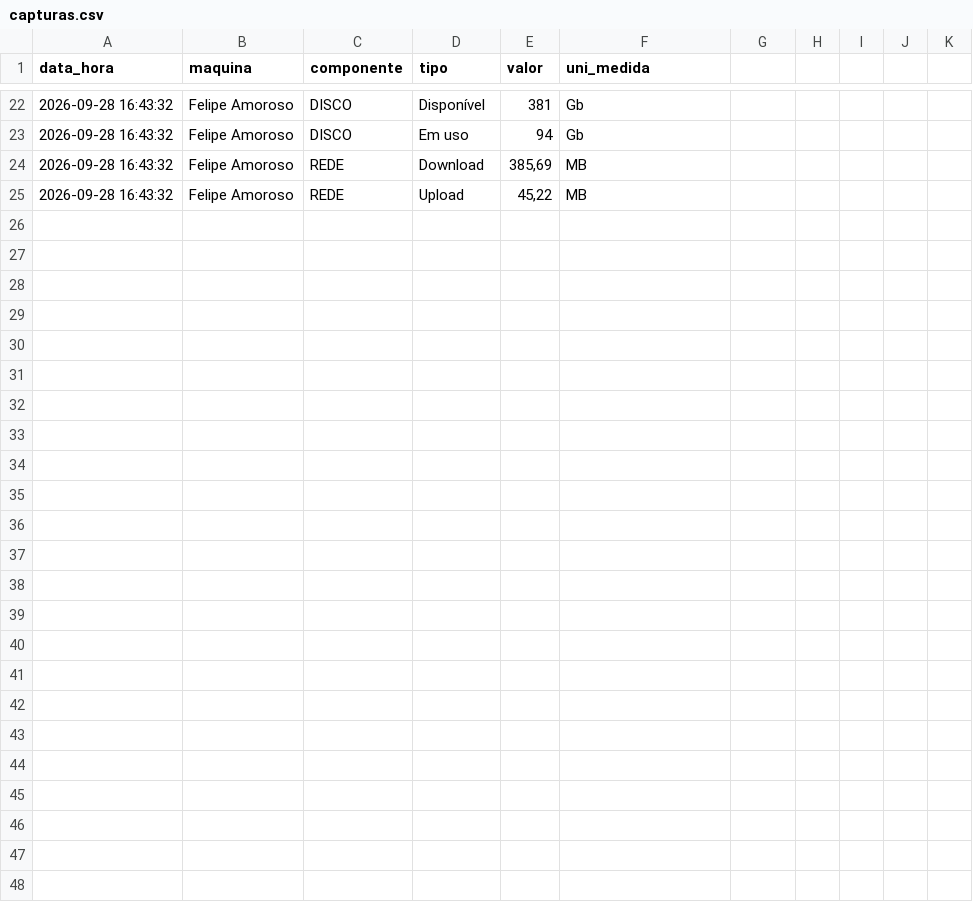
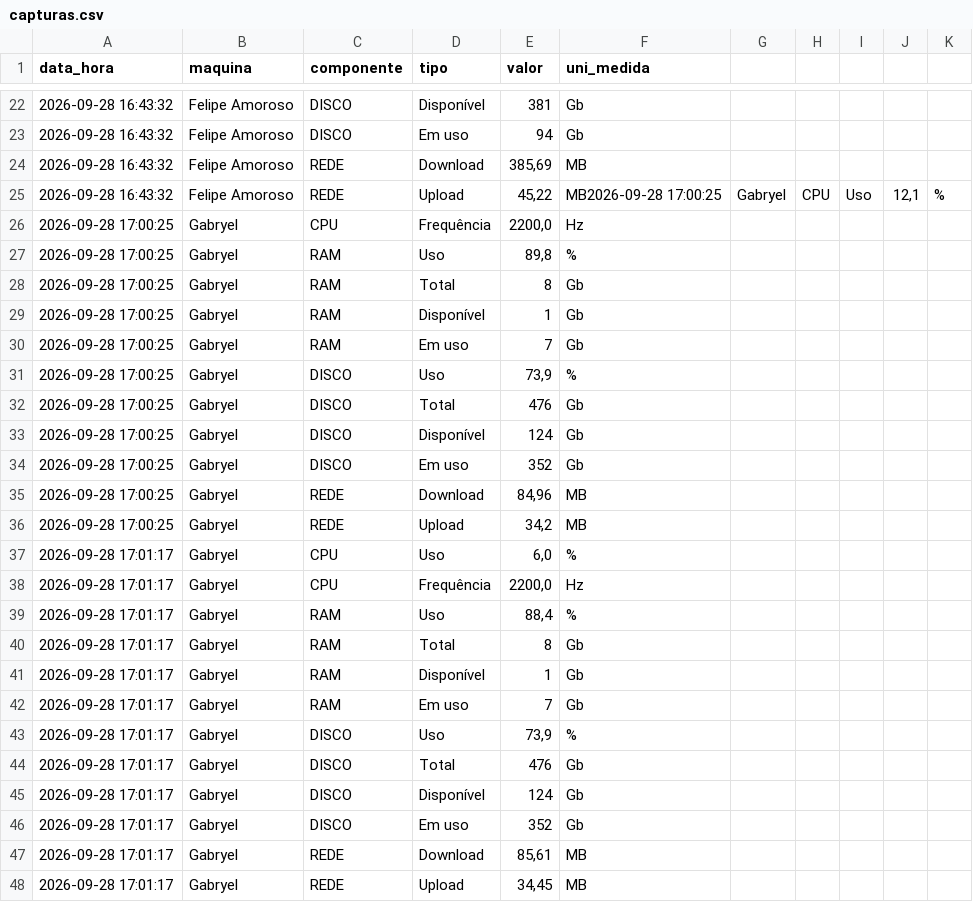
Before and after one commit to MonFire-2026/Python, a CSV file: capturas.csv, drawn as a sheet; only a part is shown, gaps mark what is left out.

Commit message:
Inserindo dados no arquivo CSV

```diff
--- a/capturas.csv
+++ b/capturas.csv
@@ -24,2 +24,25 @@
 2026-09-28 16:43:32;Felipe Amoroso;REDE;Download;385,69;MB
-2026-09-28 16:43:32;Felipe Amoroso;REDE;Upload;45,22;MB
+2026-09-28 16:43:32;Felipe Amoroso;REDE;Upload;45,22;MB2026-09-28 17:00:25;Gabryel;CPU;Uso;12,1;%
+2026-09-28 17:00:25;Gabryel;CPU;Frequência;2200,0;Hz
+2026-09-28 17:00:25;Gabryel;RAM;Uso;89,8;%
+2026-09-28 17:00:25;Gabryel;RAM;Total;8;Gb
+2026-09-28 17:00:25;Gabryel;RAM;Disponível;1;Gb
+2026-09-28 17:00:25;Gabryel;RAM;Em uso;7;Gb
+2026-09-28 17:00:25;Gabryel;DISCO;Uso;73,9;%
+2026-09-28 17:00:25;Gabryel;DISCO;Total;476;Gb
+2026-09-28 17:00:25;Gabryel;DISCO;Disponível;124;Gb
+2026-09-28 17:00:25;Gabryel;DISCO;Em uso;352;Gb
+2026-09-28 17:00:25;Gabryel;REDE;Download;84,96;MB
+2026-09-28 17:00:25;Gabryel;REDE;Upload;34,2;MB
+2026-09-28 17:01:17;Gabryel;CPU;Uso;6,0;%
+2026-09-28 17:01:17;Gabryel;CPU;Frequência;2200,0;Hz
+2026-09-28 17:01:17;Gabryel;RAM;Uso;88,4;%
+2026-09-28 17:01:17;Gabryel;RAM;Total;8;Gb
+2026-09-28 17:01:17;Gabryel;RAM;Disponível;1;Gb
+2026-09-28 17:01:17;Gabryel;RAM;Em uso;7;Gb
+2026-09-28 17:01:17;Gabryel;DISCO;Uso;73,9;%
+2026-09-28 17:01:17;Gabryel;DISCO;Total;476;Gb
+2026-09-28 17:01:17;Gabryel;DISCO;Disponível;124;Gb
+2026-09-28 17:01:17;Gabryel;DISCO;Em uso;352;Gb
+2026-09-28 17:01:17;Gabryel;REDE;Download;85,61;MB
+2026-09-28 17:01:17;Gabryel;REDE;Upload;34,45;MB
```
